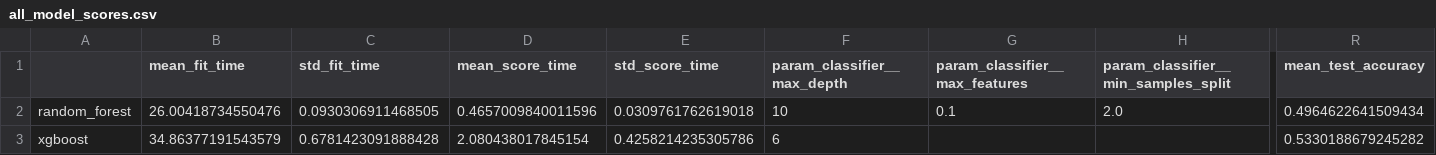
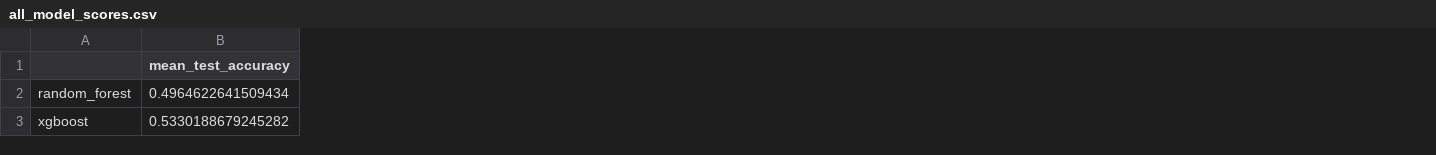
Before and after one commit to eirroer/Feature-selection-tool, a CSV file: results/all_model_scores.csv, drawn as a sheet; only a part is shown, gaps mark what is left out; the diff covers the shown part only; the diff names each change by its address in the sheet, - before the commit and + after, or states it on an @@ line.

Commit message:
Show subset of gridsearch scores

```diff
--- a/results/all_model_scores.csv
+++ b/results/all_model_scores.csv
-column B (mean_fit_time), rows 2-3: 26.00418734550476 | 34.86377191543579
-column C (std_fit_time), rows 2-3: 0.0930306911468505 | 0.6781423091888428
-column D (mean_score_time), rows 2-3: 0.4657009840011596 | 2.080438017845154
-column E (std_score_time), rows 2-3: 0.0309761762619018 | 0.4258214235305786
-column F (param_classifier__max_depth), rows 2-3: 10 | 6
-column G (param_classifier__max_features), row 2: 0.1
-column H, rows 1-2: param_classifier__min_samples_split | 2.0
```
Also changed, not shown: 28 removed columns elsewhere in this file, results/random_forest_model_scores.csv, results/xgboost_model_scores.csv, 5 other files.
